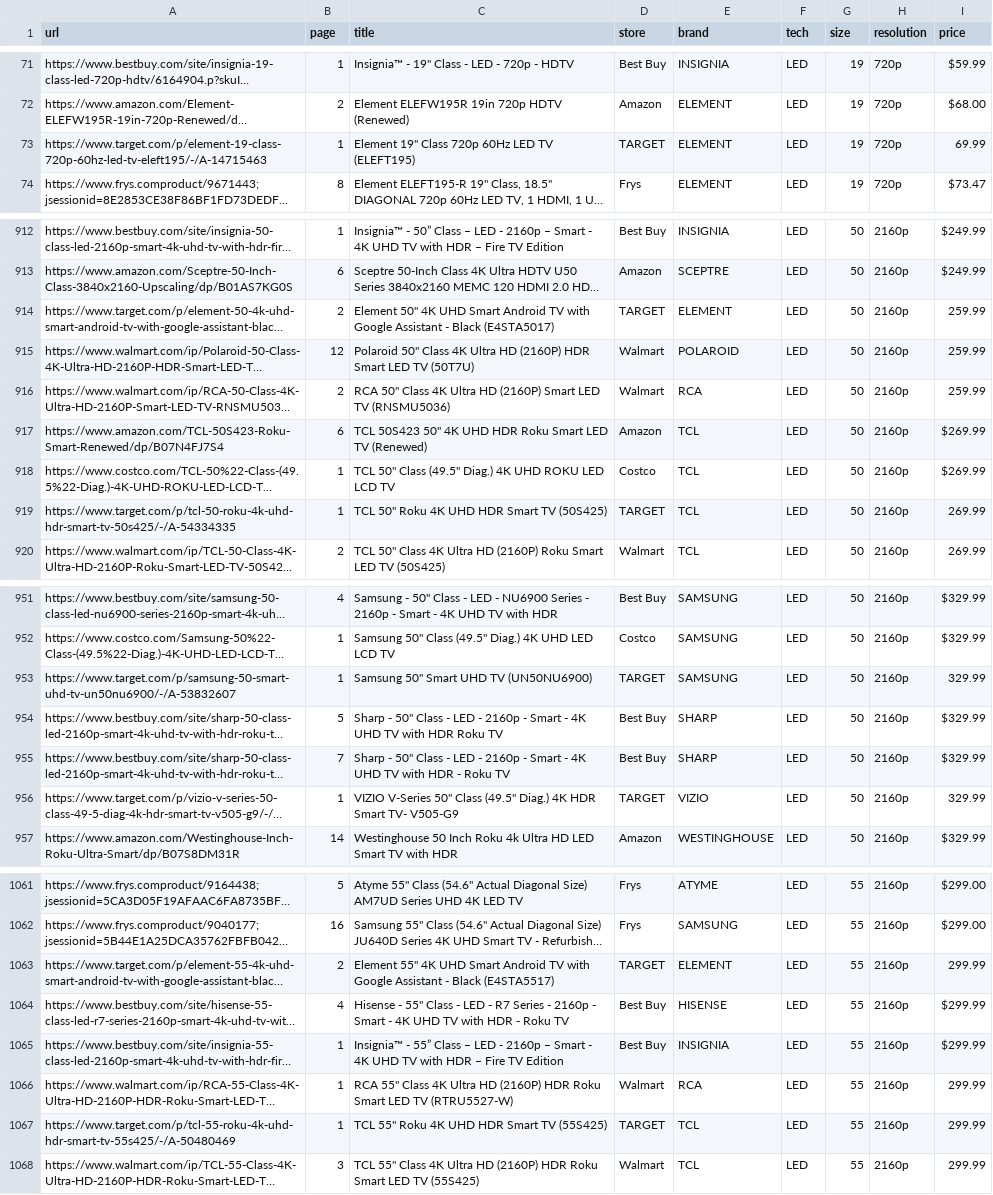
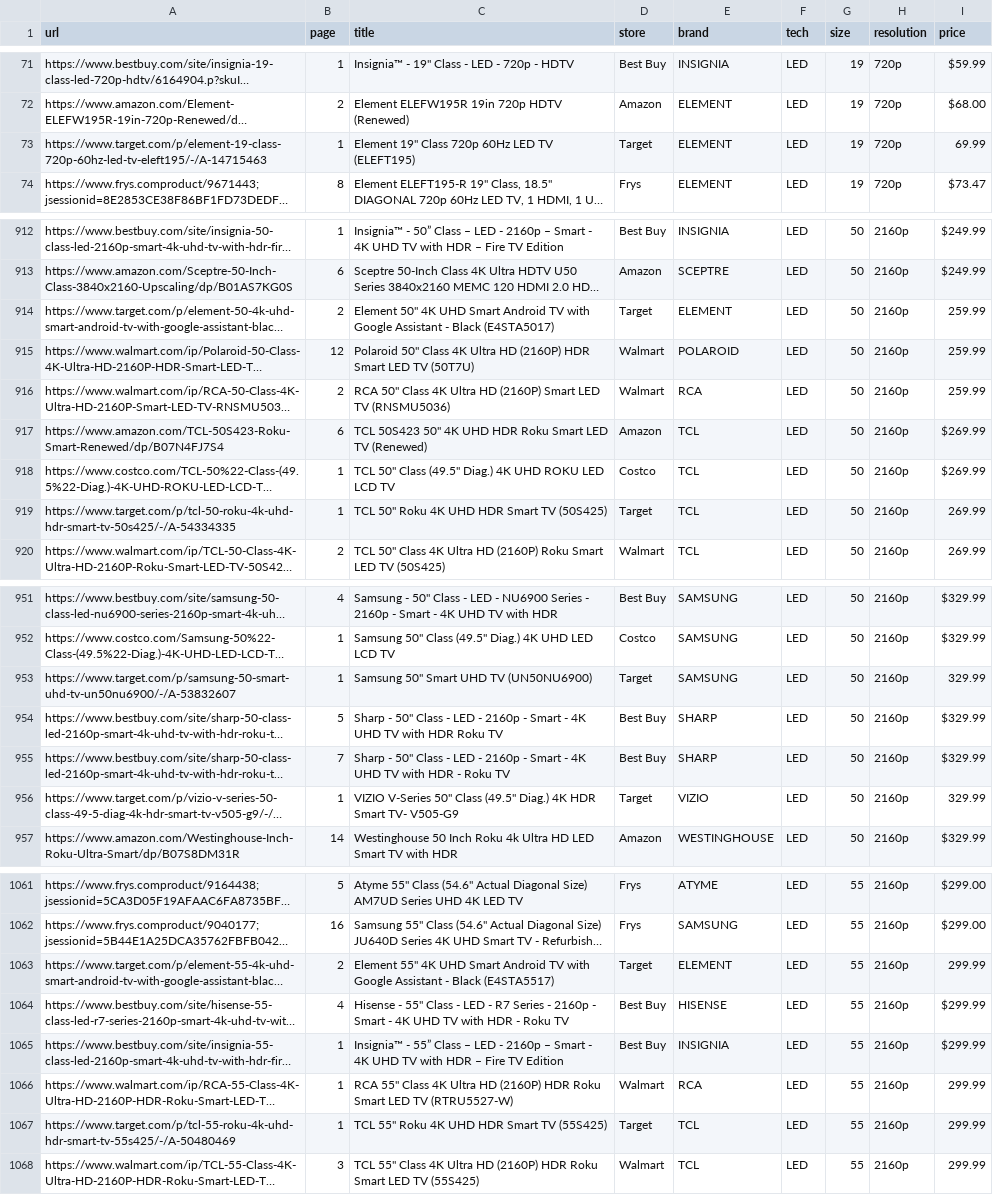
Before and after one commit to spejamchr/tv_prices, a CSV file: scraped_televisions.csv, drawn as a sheet; only a part is shown, gaps mark what is left out; long unchanged cells end in …; the diff covers the shown part only; the diff names each change by its address in the sheet, - before the commit and + after, or states it on an @@ line.

Commit message:
Titleize Target

```diff
--- a/scraped_televisions.csv
+++ b/scraped_televisions.csv
-D73 (store): TARGET
+D73 (store): Target
-D914 (store): TARGET
+D914 (store): Target
-D919 (store): TARGET
+D919 (store): Target
-D953 (store): TARGET
+D953 (store): Target
-D956 (store): TARGET
+D956 (store): Target
-D1063 (store): TARGET
+D1063 (store): Target
-D1067 (store): TARGET
+D1067 (store): Target
```
Also changed, not shown: 37 edited cells elsewhere in this file, 1 other file.
